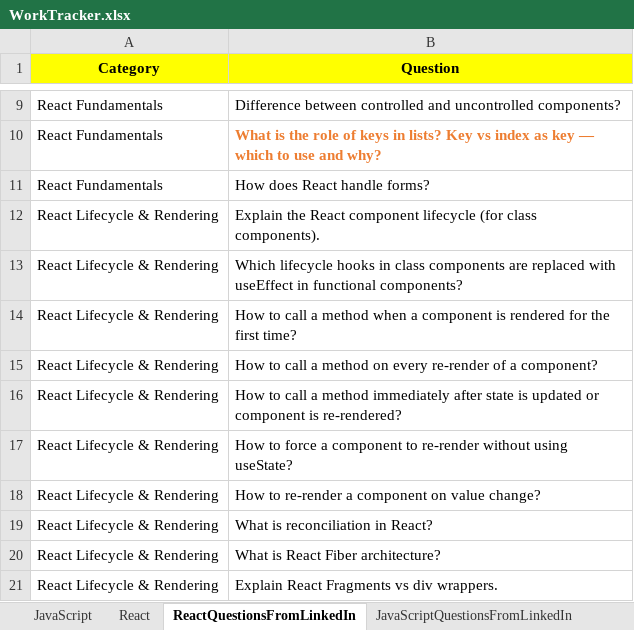
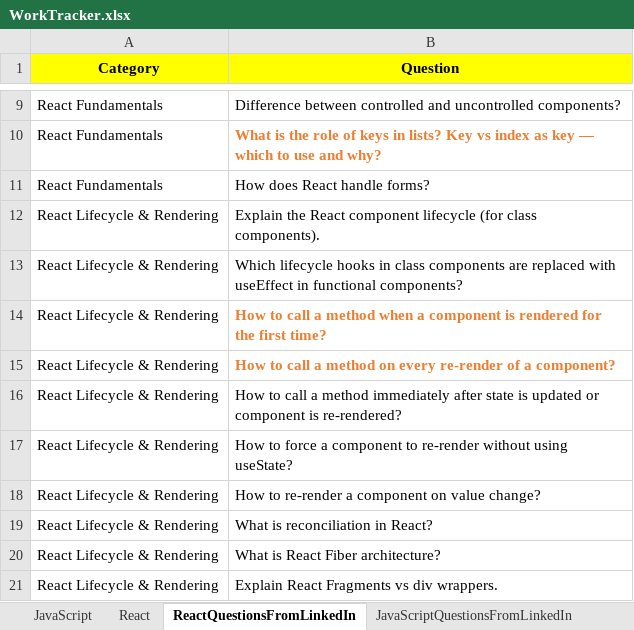
Before and after one commit to RakeshRanjanUIDeveloper/CodeWithJavaScript, an Excel workbook: WorkTracker.xlsx, sheet ReactQuestionsFromLinkedIn, drawn as a sheet; only a part is shown, gaps mark what is left out; values as stored, in another font and other column widths than the file's, no borders; the diff names each change by its address in the sheet, - before the commit and + after, or states it on an @@ line.

```diff
--- a/WorkTracker.xlsx (sheet ReactQuestionsFromLinkedIn)
+++ b/WorkTracker.xlsx (sheet ReactQuestionsFromLinkedIn)
@@ B14:B15 bold: off → on, text colour: black → #ED7D31 @@
```
Also changed, not shown: 16 other files.
